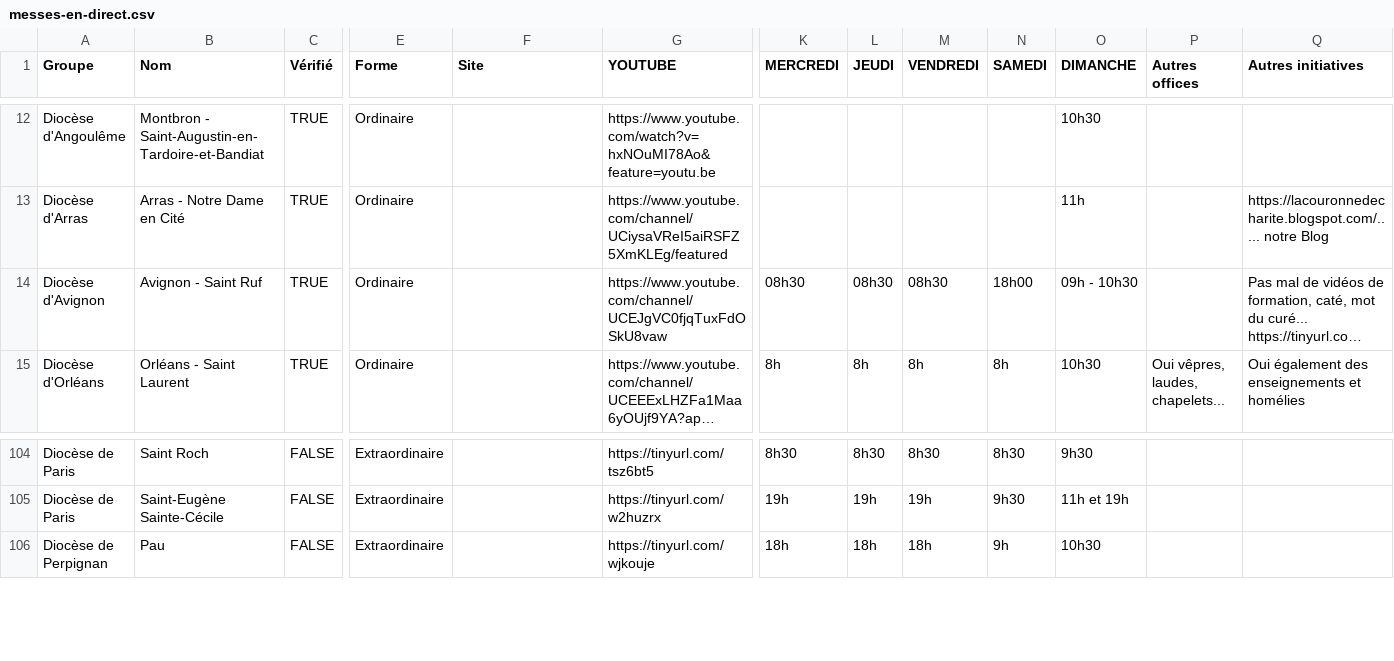
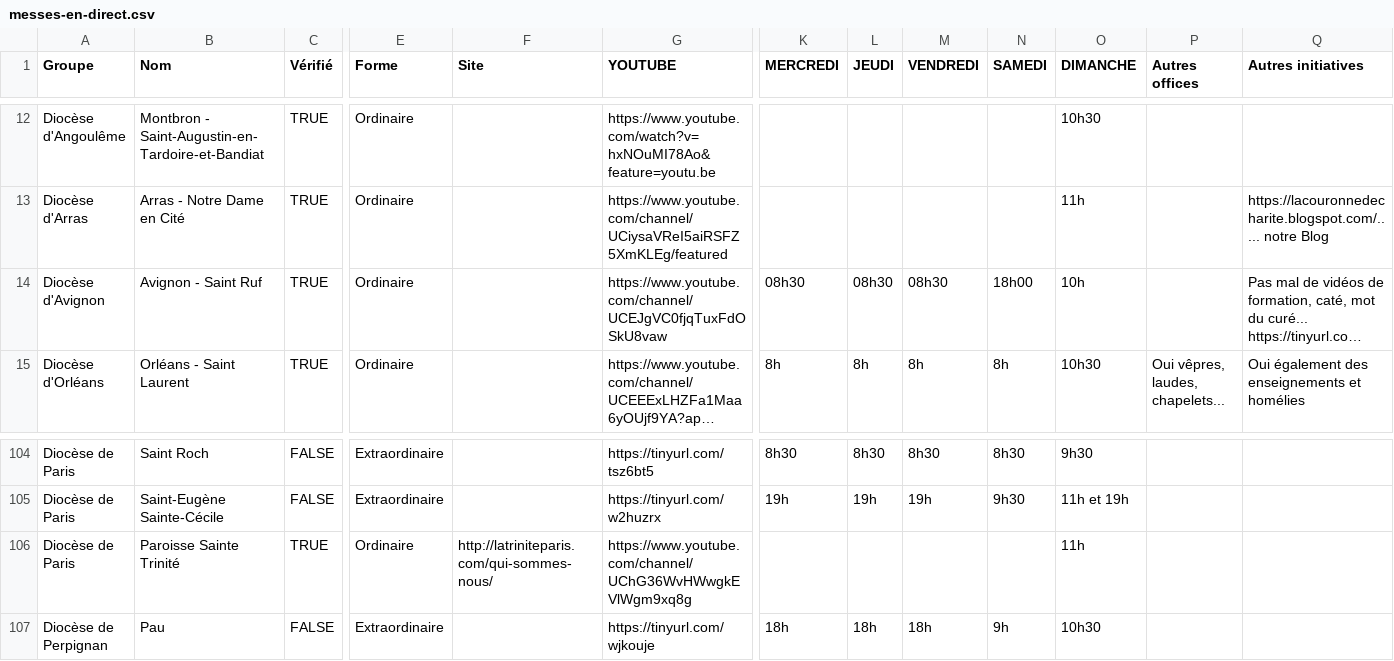
Before and after one commit to chretiens-en-confinement/website, a CSV file: src/data/messes-en-direct.csv, drawn as a sheet; only a part is shown, gaps mark what is left out; long unchanged cells end in …; rows hold the shown columns only; the diff names each change by its address in the sheet, - before the commit and + after, or states it on an @@ line.

```diff
--- a/src/data/messes-en-direct.csv
+++ b/src/data/messes-en-direct.csv
-O14 (DIMANCHE): 09h - 10h30
+O14 (DIMANCHE): 10h
+row 106: Diocèse de Paris | Paroisse Sainte Trinité | TRUE | Ordinaire | http://latriniteparis.com/qui-sommes-nous/ | https://www.youtube.com/channel/UChG36WvHWwgkEVlWgm9xq8g |  |  |  |  | 11h
```
Also changed, not shown: 1 other file.
